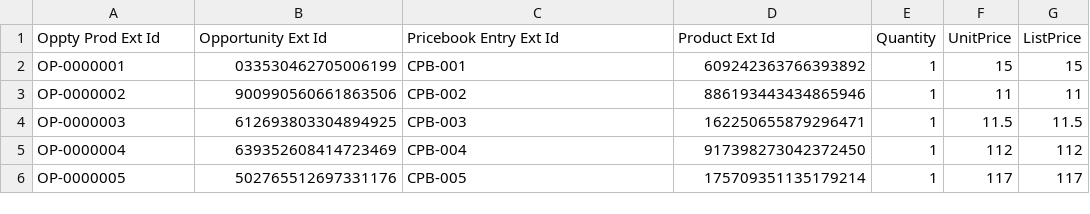
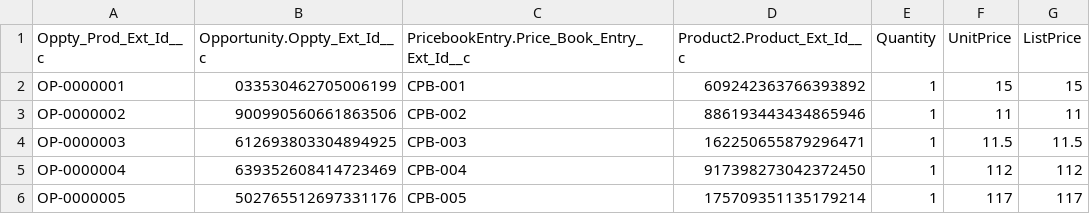
Before and after one commit to CopadoSolutions/CopadoTrails, a CSV file: ADD_7_OpportunityLineItem.csv, drawn as a sheet; only a part is shown.

Commit message:
ADD Trial - Mock Opportunity Product Data

```diff
--- a/ADD_7_OpportunityLineItem.csv
+++ b/ADD_7_OpportunityLineItem.csv
@@ -1,2 +1,2 @@
-Oppty Prod Ext Id,Opportunity Ext Id,Pricebook Entry Ext Id,Product Ext Id,Quantity,UnitPrice,ListPrice
+Oppty_Prod_Ext_Id__c,Opportunity.Oppty_Ext_Id__c,PricebookEntry.Price_Book_Entry_Ext_Id__c,Product2.Product_Ext_Id__c,Quantity,UnitPrice,ListPrice
 OP-0000001,033530462705006199,CPB-001,609242363766393892,1,15,15
```
